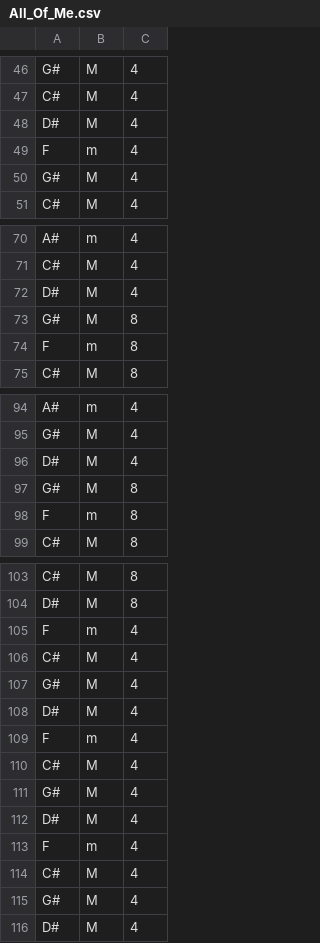
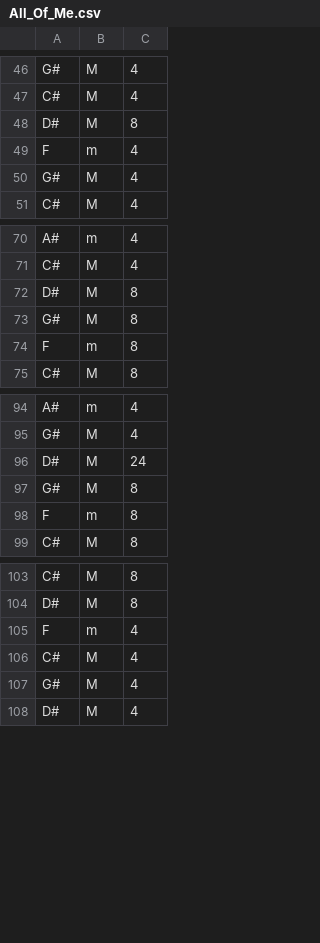
Before and after one commit to JmePRE/disChord, a CSV file: stuff/data/All_Of_Me.csv, drawn as a sheet; only a part is shown, gaps mark what is left out.

```diff
--- a/stuff/data/All_Of_Me.csv
+++ b/stuff/data/All_Of_Me.csv
@@ -47,3 +47,3 @@ G#,M,4
 C#,M,4
-D#,M,4
+D#,M,8
 F,m,4
@@ -71,3 +71,3 @@ A#,m,4
 C#,M,4
-D#,M,4
+D#,M,8
 G#,M,8
@@ -95,3 +95,3 @@ A#,m,4
 G#,M,4
-D#,M,4
+D#,M,24
 G#,M,8
@@ -104,10 +104,2 @@ C#,M,8
 D#,M,8
-F,m,4
-C#,M,4
-G#,M,4
-D#,M,4
-F,m,4
-C#,M,4
-G#,M,4
-D#,M,4
 F,m,4
```
Also changed, not shown: 1 other file.
